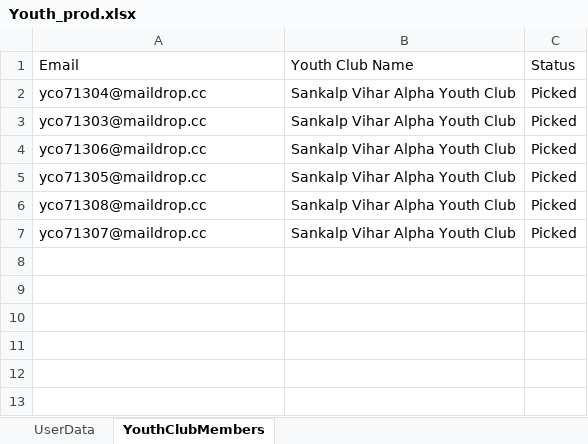
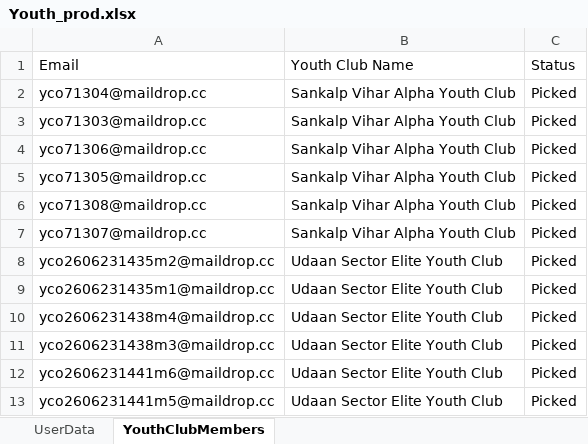
Before and after one commit to mohitkumarmybharat/MYBharat-RegLogin-Automation, an Excel workbook: resources/Youth_prod.xlsx, sheet YouthClubMembers, drawn as a sheet; values as stored, in another font and other column widths than the file's, no borders; the diff names each change by its address in the sheet, - before the commit and + after, or states it on an @@ line.

Commit message:
featire :0 issue fix and implement unique emai id for registration member flow

```diff
--- a/resources/Youth_prod.xlsx (sheet YouthClubMembers)
+++ b/resources/Youth_prod.xlsx (sheet YouthClubMembers)
+row 8: yco2606231435m2@maildrop.cc | Udaan Sector Elite Youth Club | Picked
+row 9: yco2606231435m1@maildrop.cc | Udaan Sector Elite Youth Club | Picked
+row 10: yco2606231438m4@maildrop.cc | Udaan Sector Elite Youth Club | Picked
+row 11: yco2606231438m3@maildrop.cc | Udaan Sector Elite Youth Club | Picked
+row 12: yco2606231441m6@maildrop.cc | Udaan Sector Elite Youth Club | Picked
+row 13: yco2606231441m5@maildrop.cc | Udaan Sector Elite Youth Club | Picked
```
Also changed, not shown: sheet UserData, resources/Partner_prod.xlsx, 1 other file.
